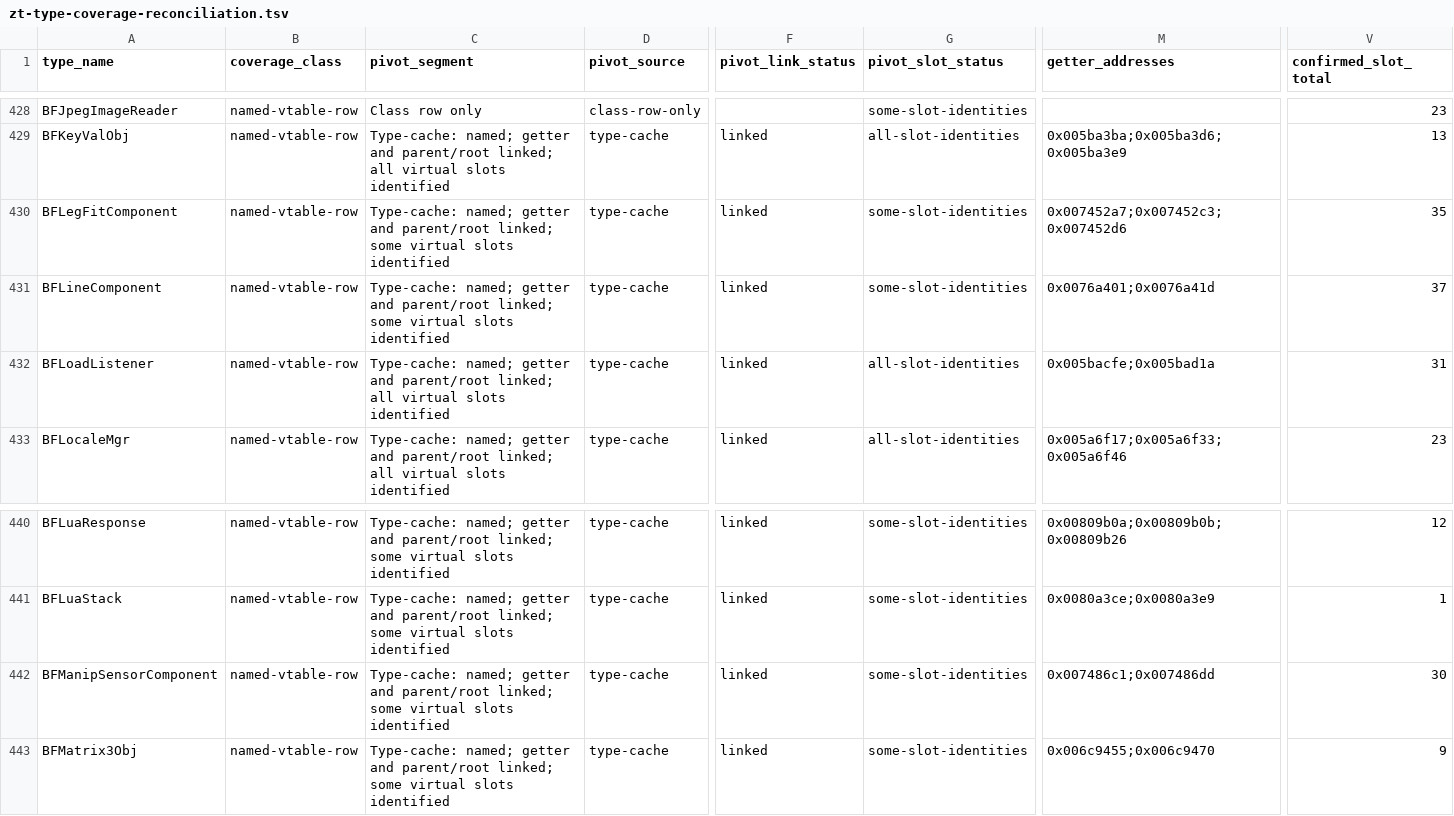
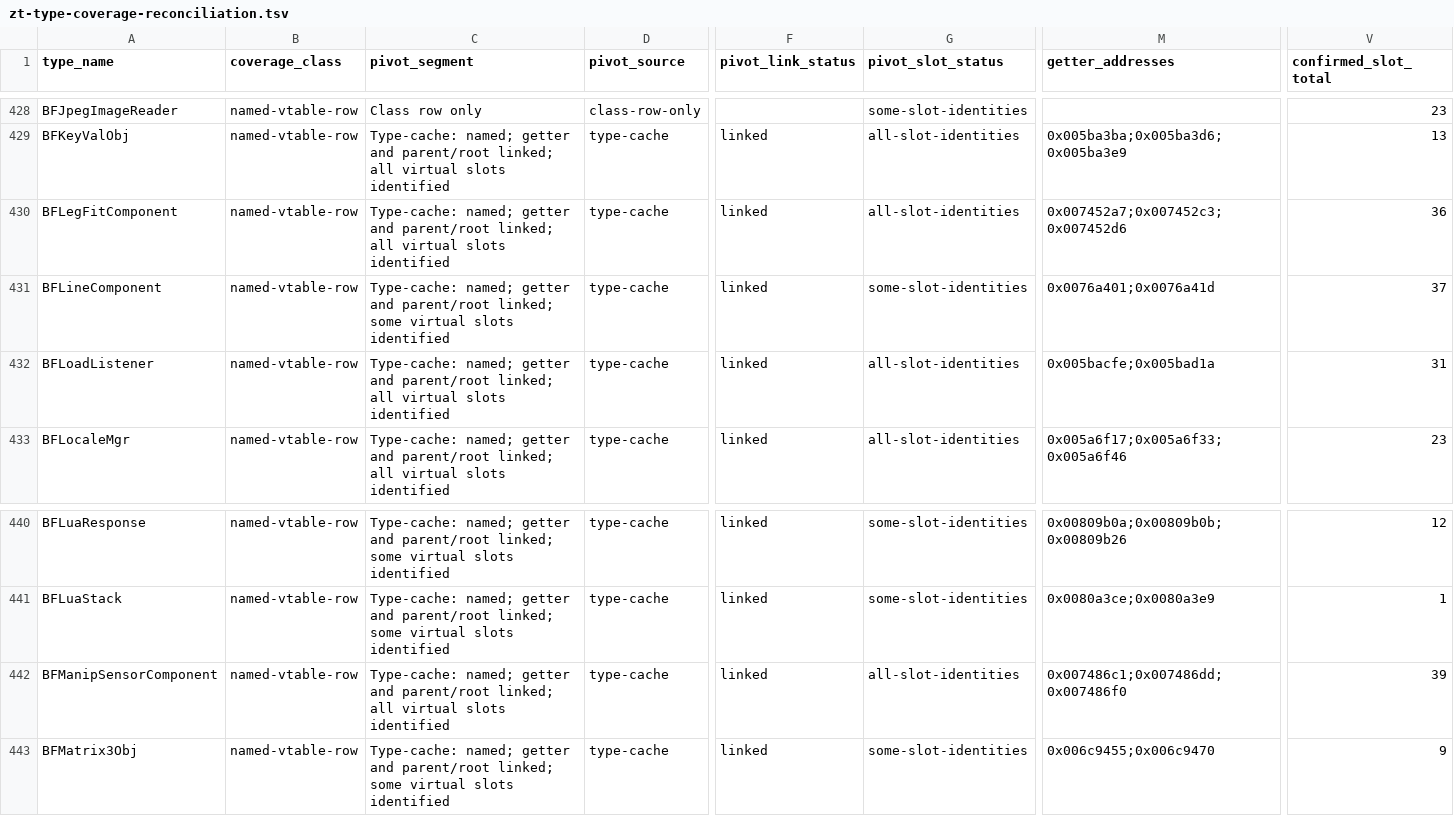
Before and after one commit to overyonder/over-yonder.tech, a TSV file: openzt2/zt-type-coverage-reconciliation.tsv, drawn as a sheet; only a part is shown, gaps mark what is left out; the diff covers the shown part only; the diff names each change by its address in the sheet, - before the commit and + after, or states it on an @@ line.

```diff
--- a/openzt2/zt-type-coverage-reconciliation.tsv
+++ b/openzt2/zt-type-coverage-reconciliation.tsv
-C430 (pivot_segment): …parent/root linked; some virtual slots…
+C430 (pivot_segment): …parent/root linked; all virtual slots…
-G430 (pivot_slot_status): some-slot-identities
+G430 (pivot_slot_status): all-slot-identities
-V430 (confirmed_slot_total): 35
+V430 (confirmed_slot_total): 36
-C442 (pivot_segment): …parent/root linked; some virtual slots…
+C442 (pivot_segment): …parent/root linked; all virtual slots…
-G442 (pivot_slot_status): some-slot-identities
+G442 (pivot_slot_status): all-slot-identities
-M442 (getter_addresses): 0x007486c1;0x007486dd
+M442 (getter_addresses): 0x007486c1;0x007486dd;0x007486f0
-V442 (confirmed_slot_total): 30
+V442 (confirmed_slot_total): 39
```
Also changed, not shown: 35 edited cells elsewhere in this file, 3 other files.
